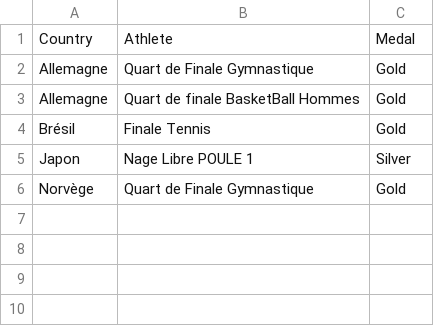
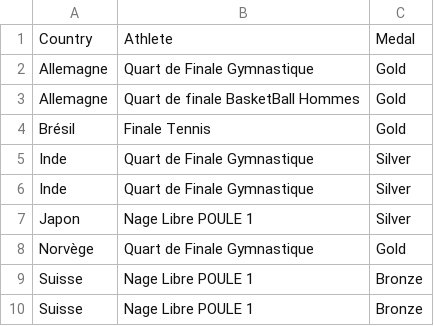
Before and after one commit to floflo330/easyOlympics, a CSV file: medals_list.csv, drawn as a sheet; the diff names each change by its address in the sheet, - before the commit and + after, or states it on an @@ line.

```diff
--- a/medals_list.csv
+++ b/medals_list.csv
+row 5: Inde | Quart de Finale Gymnastique | Silver
+row 6: Inde | Quart de Finale Gymnastique | Silver
+row 9: Suisse | Nage Libre POULE 1 | Bronze
+row 10: Suisse | Nage Libre POULE 1 | Bronze
```
Also changed, not shown: 2 other files.
